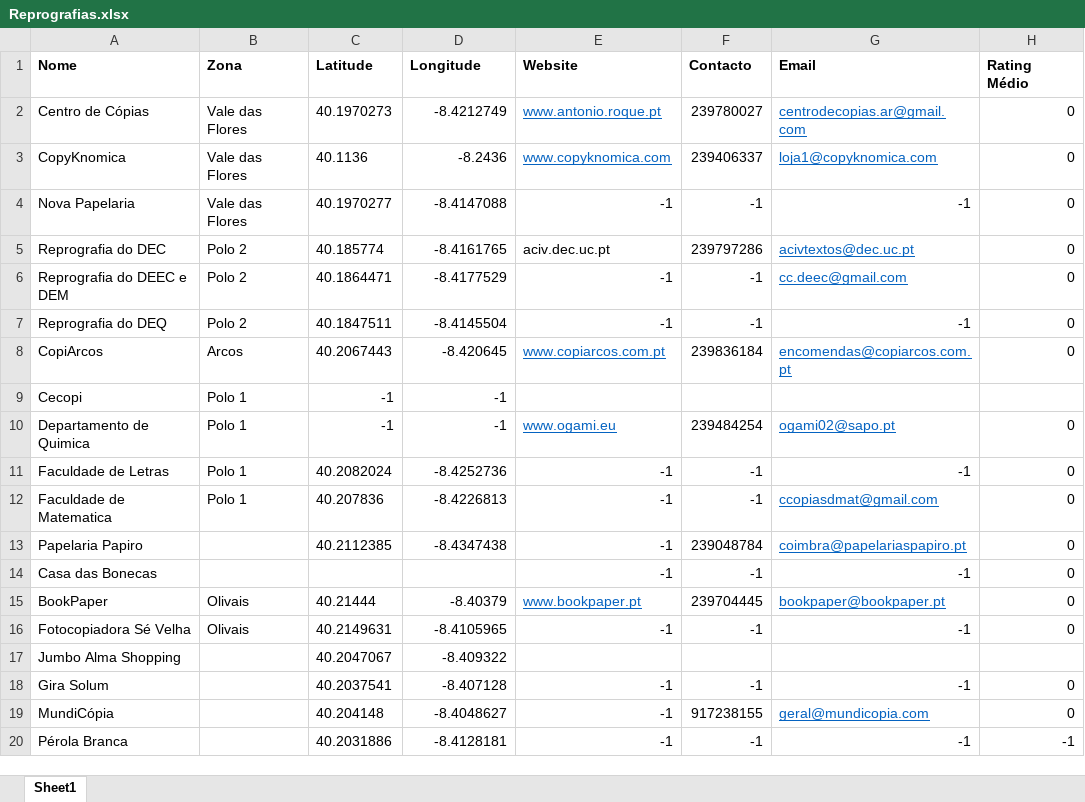
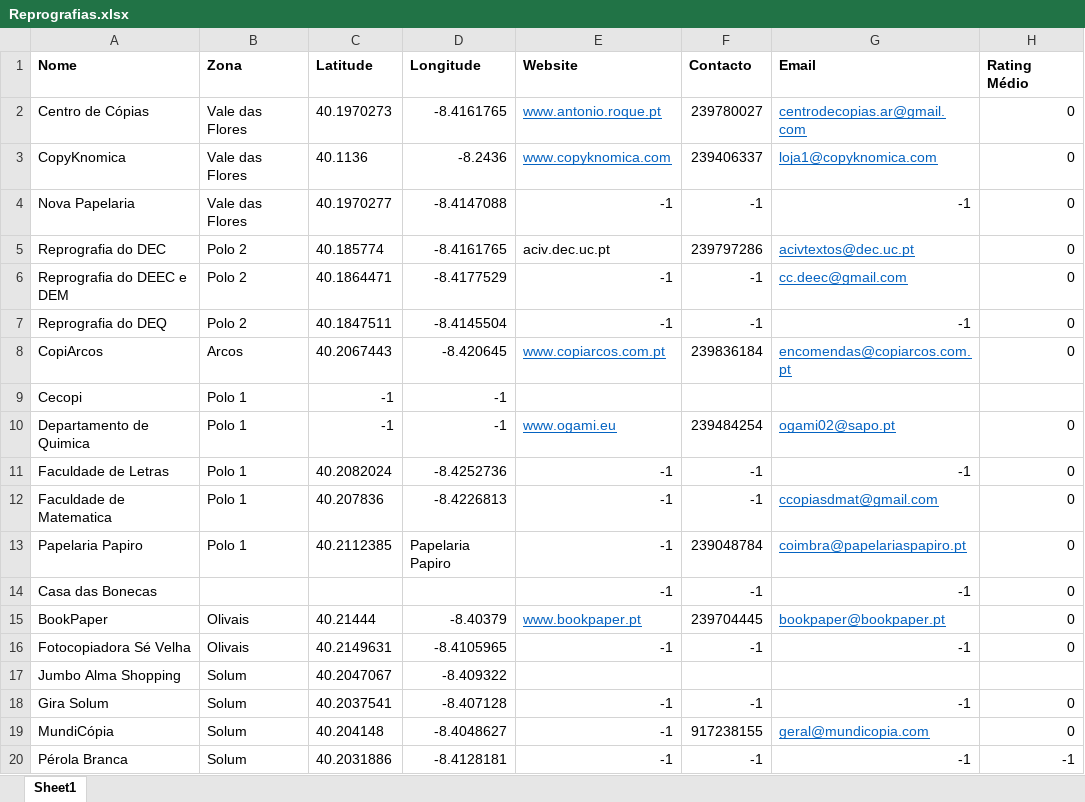
Before and after one commit to tfernandes14/CoimbraInk, an Excel workbook: Reprografias.xlsx, sheet Sheet1, drawn as a sheet; only a part is shown; values as stored, in another font and other column widths than the file's, no borders; the diff names each change by its address in the sheet, - before the commit and + after, or states it on an @@ line.

Commit message:
excel

```diff
--- a/Reprografias.xlsx (sheet Sheet1)
+++ b/Reprografias.xlsx (sheet Sheet1)
-D2 (Longitude): -8.4212749
+D2 (Longitude): -8.4161765
-B13 (Zona): (empty)
+B13 (Zona): Polo 1
-D13 (Longitude): -8.4347438
+D13 (Longitude): Papelaria Papiro
-B17:B20 (Zona): (empty)
+B17:B20 (Zona): Solum
```
